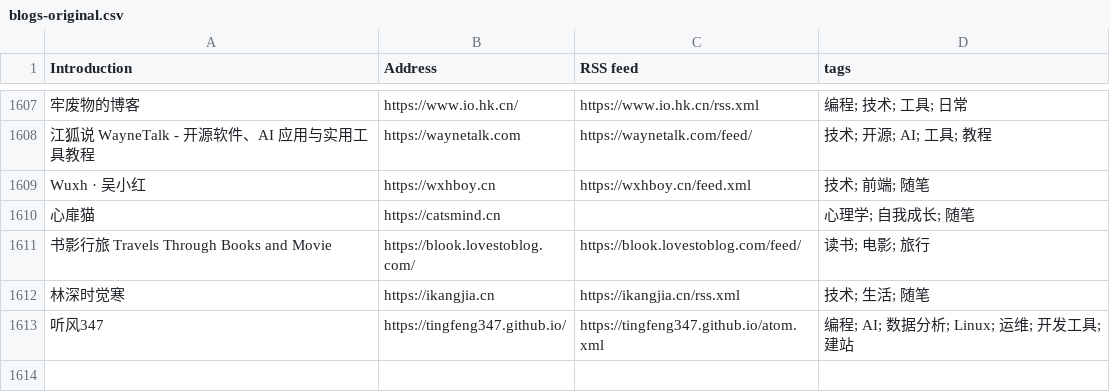
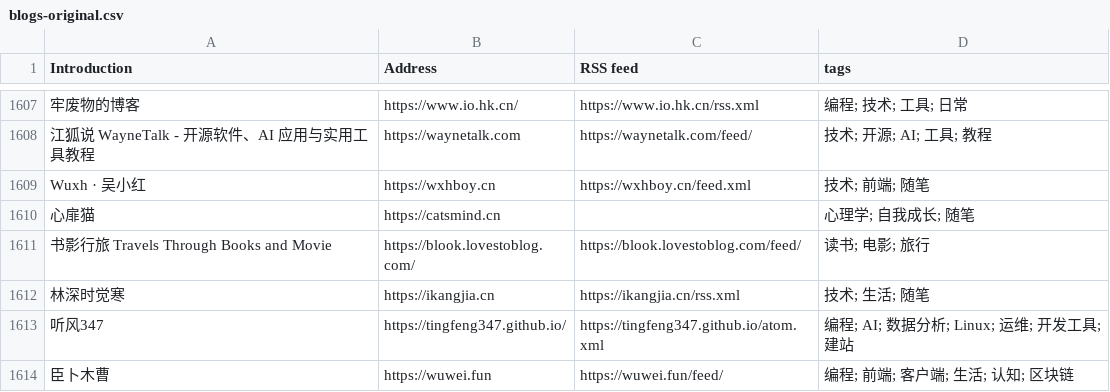
Before and after one commit to miaofange/chinese-independent-blogs-anubis, a CSV file: data/blogs-original.csv, drawn as a sheet; only a part is shown, gaps mark what is left out.

```diff
--- a/data/blogs-original.csv
+++ b/data/blogs-original.csv
@@ -1613 +1613,2 @@ Wuxh · 吴小红, https://wxhboy.cn, https://wxhboy.cn/feed.xml, 技术; 前端
 听风347, https://tingfeng347.github.io/, https://tingfeng347.github.io/atom.xml, 编程; AI; 数据分析; Linux; 运维; 开发工具; 建站
+臣卜木曹, https://wuwei.fun, https://wuwei.fun/feed/, 编程; 前端; 客户端; 生活; 认知; 区块链
```
Also changed, not shown: 2 other files.
